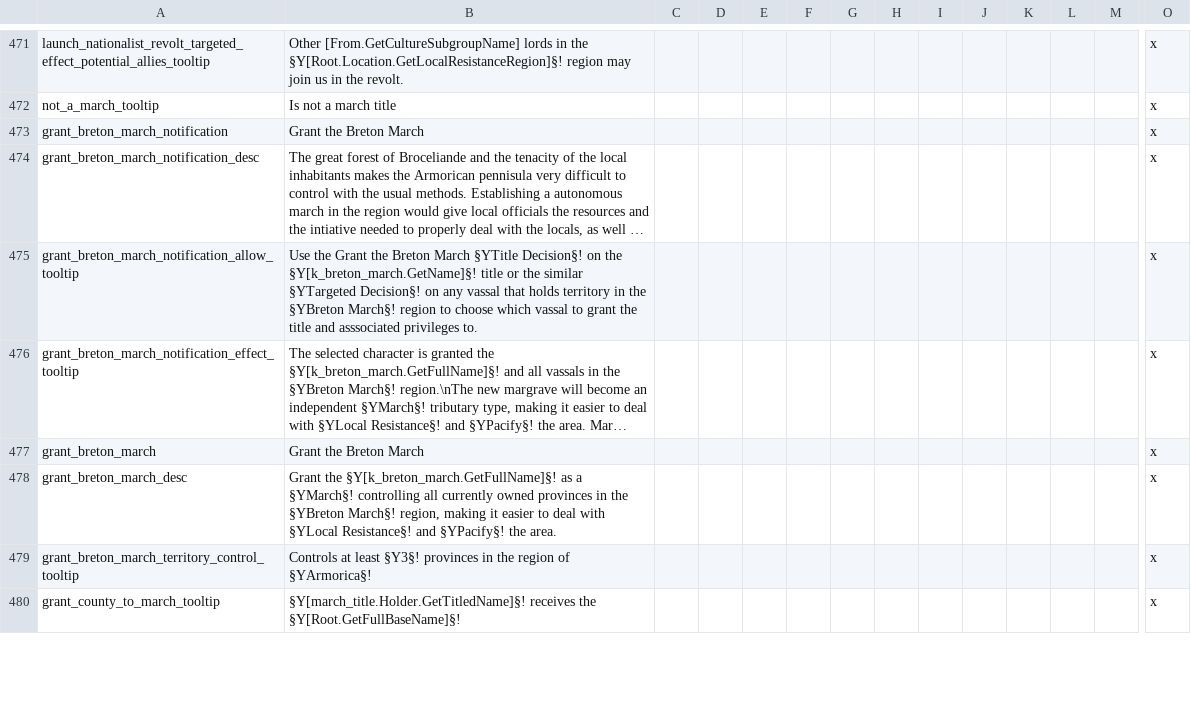
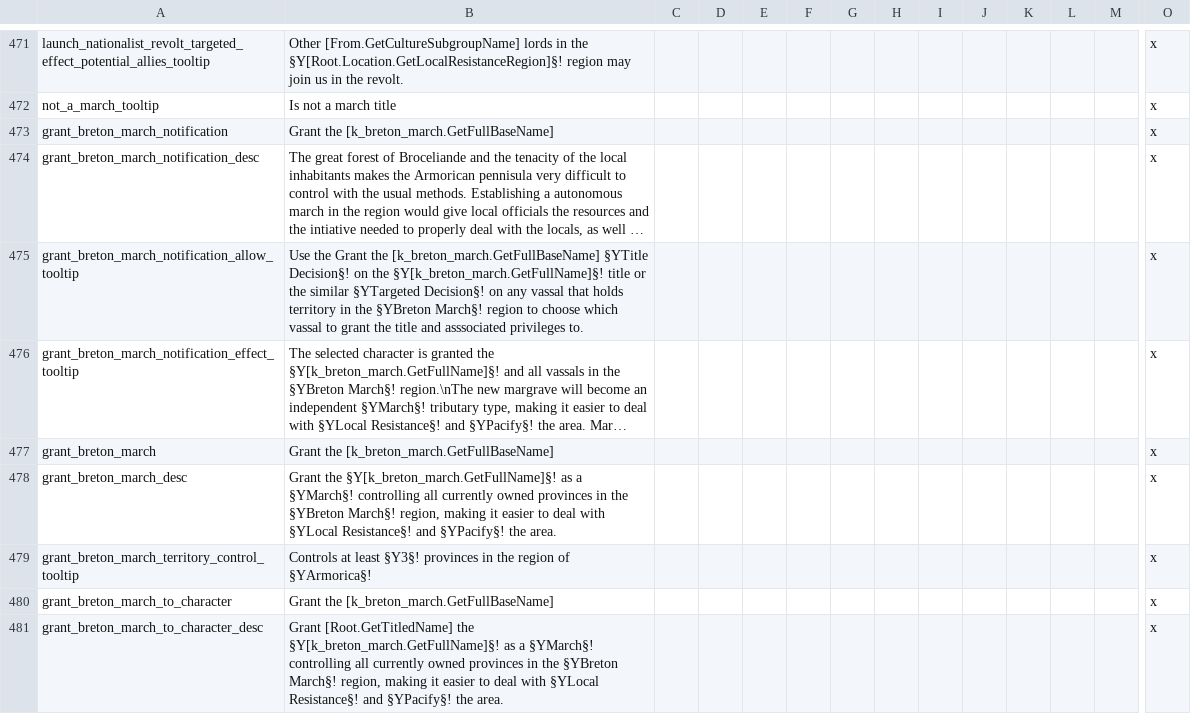
Before and after one commit to DC123456789/Britannia---The-Winter-King, a CSV file: Britannia/localisation/00 Decisions.csv, drawn as a sheet; only a part is shown, gaps mark what is left out; the shorter side is filled out with more unchanged rows; long unchanged cells end in …; rows hold the shown columns only; the diff covers the shown part only; the diff names each change by its address in the sheet, - before the commit and + after, or states it on an @@ line.

Commit message:
- Integrated Vasconia into march mechanics - Made some fixes to march decisions/events

```diff
--- a/Britannia/localisation/00 Decisions.csv
+++ b/Britannia/localisation/00 Decisions.csv
-B473: Grant the Breton March
+B473: Grant the [k_breton_march.GetFullBaseName]
-B475: …Grant the Breton March §YTitle Decision§! on the §Y[k_breton_march.GetName]§! title or…
+B475: …Grant the [k_breton_march.GetFullBaseName] §YTitle Decision§! on the §Y[k_breton_march.GetFullName]§! title or…
-B477: Grant the Breton March
+B477: Grant the [k_breton_march.GetFullBaseName]
+row 480: grant_breton_march_to_character | Grant the [k_breton_march.GetFullBaseName] |  |  |  |  |  |  |  |  |  |  |  | x
@@ row 482 moved to row 481: grant_breton_march_to_character_desc @@
```
Also changed, not shown: 17 added rows and 5 removed rows elsewhere in this file, Britannia/localisation/00 Customizable Localisation.csv, Britannia/localisation/00 Events - Marches.csv, 11 other files.
